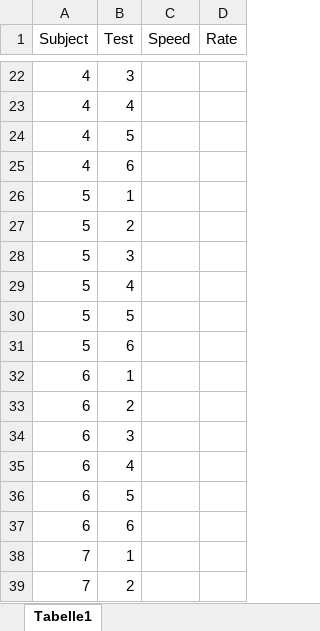
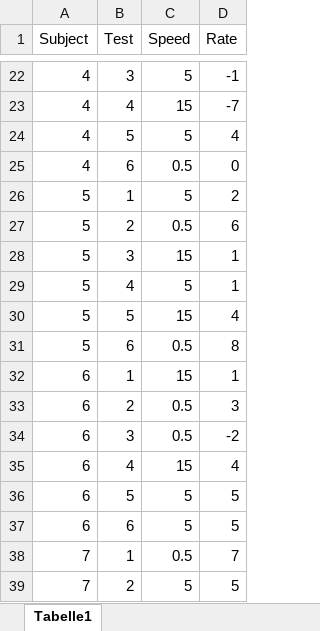
Before and after one commit to EdgardoCS/BrushGui, an Excel workbook: data/data.xlsx, sheet Tabelle1, drawn as a sheet; only a part is shown, gaps mark what is left out; values as stored, in another font and other column widths than the file's, no borders; the diff covers the shown part only; the diff names each change by its address in the sheet, - before the commit and + after, or states it on an @@ line.

```diff
--- a/data/data.xlsx (sheet Tabelle1)
+++ b/data/data.xlsx (sheet Tabelle1)
-C22 (Speed): (empty)
+C22 (Speed): 5
-D22 (Rate): (empty)
+D22 (Rate): -1
-C23 (Speed): (empty)
+C23 (Speed): 15
-D23 (Rate): (empty)
+D23 (Rate): -7
-C24 (Speed): (empty)
+C24 (Speed): 5
-D24 (Rate): (empty)
+D24 (Rate): 4
-C25 (Speed): (empty)
+C25 (Speed): 0.5
-D25 (Rate): (empty)
+D25 (Rate): 0
-C26 (Speed): (empty)
+C26 (Speed): 5
-D26 (Rate): (empty)
+D26 (Rate): 2
-C27 (Speed): (empty)
+C27 (Speed): 0.5
-D27 (Rate): (empty)
+D27 (Rate): 6
-C28 (Speed): (empty)
+C28 (Speed): 15
-D28:D29 (Rate): (empty)
+D28:D29 (Rate): 1
-C29 (Speed): (empty)
+C29 (Speed): 5
-C30 (Speed): (empty)
+C30 (Speed): 15
-D30 (Rate): (empty)
+D30 (Rate): 4
-C31 (Speed): (empty)
+C31 (Speed): 0.5
-D31 (Rate): (empty)
+D31 (Rate): 8
-C32 (Speed): (empty)
+C32 (Speed): 15
-D32 (Rate): (empty)
+D32 (Rate): 1
-C33:C34 (Speed): (empty)
+C33:C34 (Speed): 0.5
-D33 (Rate): (empty)
+D33 (Rate): 3
-D34 (Rate): (empty)
+D34 (Rate): -2
-C35 (Speed): (empty)
+C35 (Speed): 15
-D35 (Rate): (empty)
+D35 (Rate): 4
-C36:C37 (Speed): (empty)
+C36:C37 (Speed): 5
-D36:D37 (Rate): (empty)
+D36:D37 (Rate): 5
-C38 (Speed): (empty)
+C38 (Speed): 0.5
-D38 (Rate): (empty)
+D38 (Rate): 7
-C39 (Speed): (empty)
+C39 (Speed): 5
-D39 (Rate): (empty)
+D39 (Rate): 5
```
Also changed, not shown: 120 edited cells elsewhere in this sheet, 3 other files.
